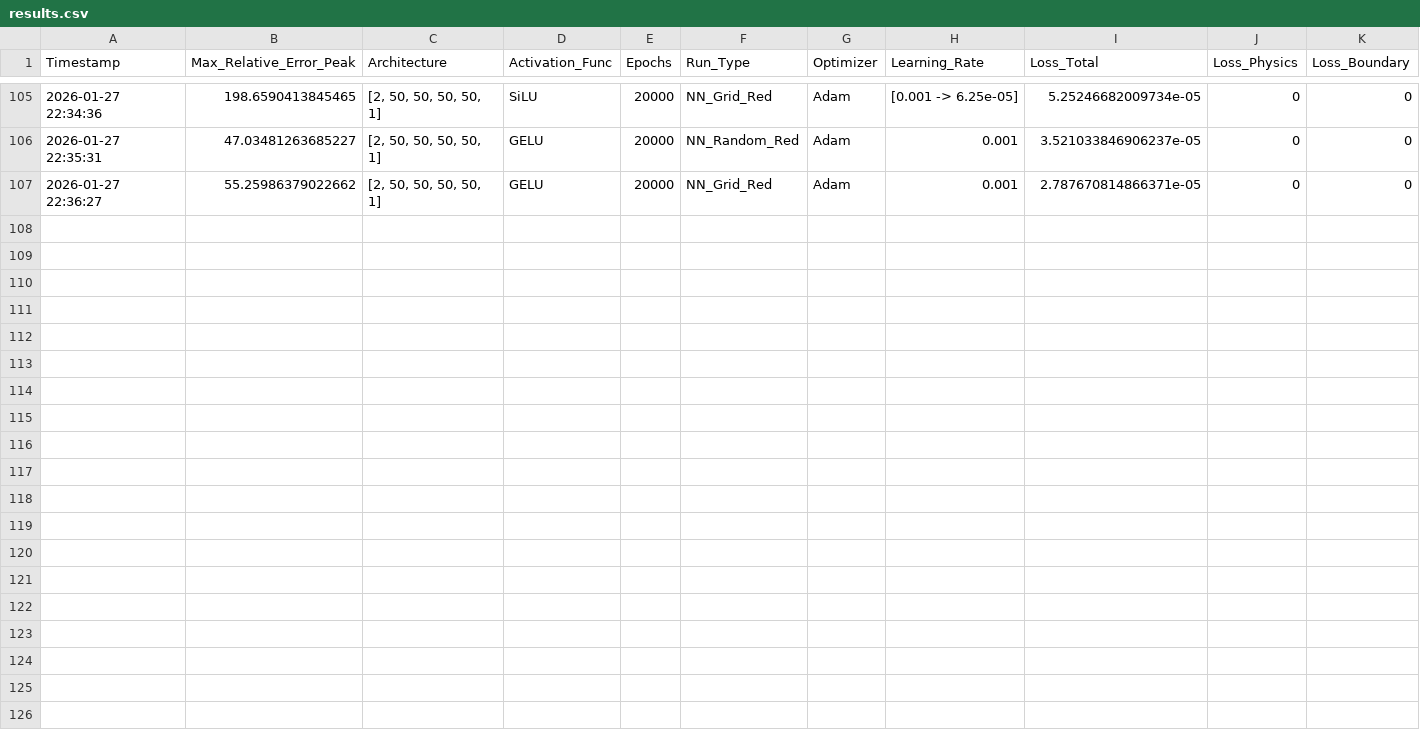
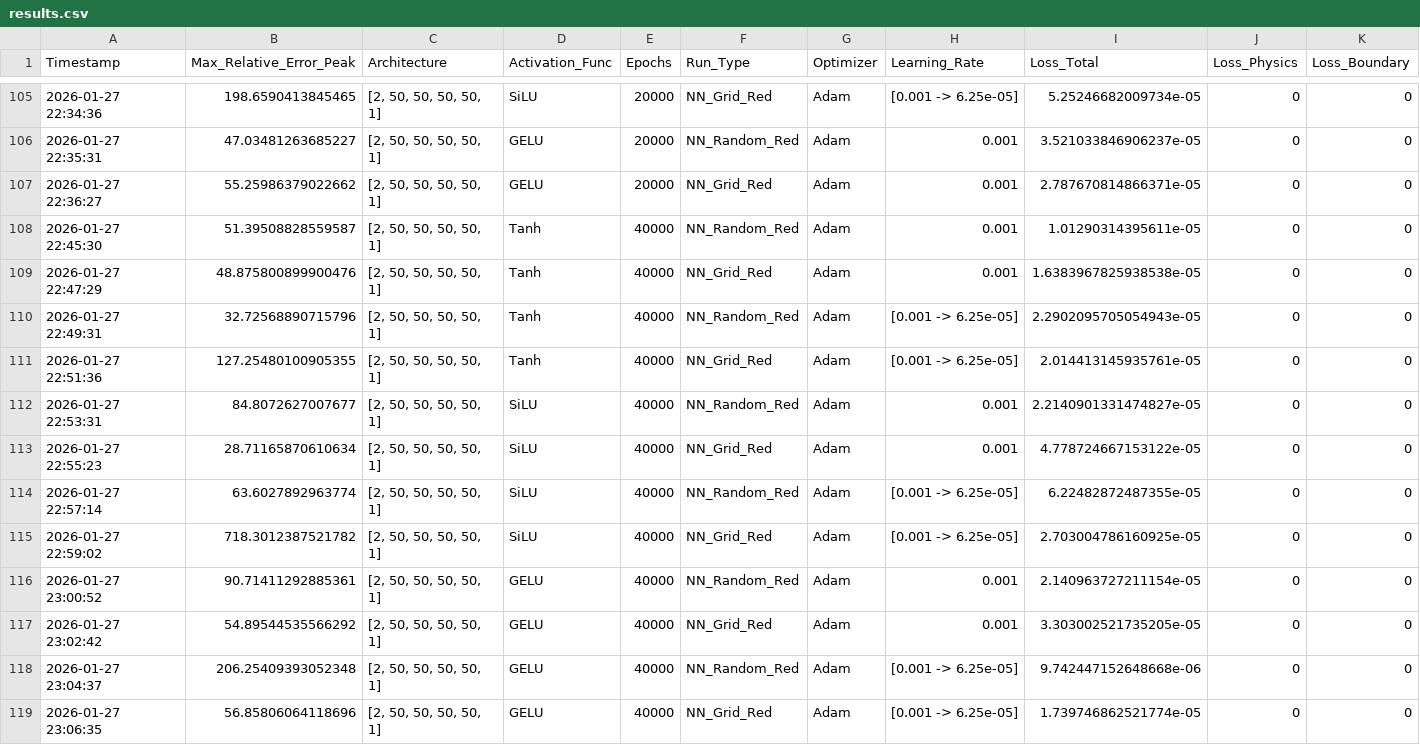
Before and after one commit to Eaglw/PINN-tesi, a CSV file: Heat2D/results.csv, drawn as a sheet; only a part is shown, gaps mark what is left out; rows hold the shown columns only; the diff names each change by its address in the sheet, - before the commit and + after, or states it on an @@ line.

```diff
--- a/Heat2D/results.csv
+++ b/Heat2D/results.csv
+row 108: 2026-01-27 22:45:30 | 51.39508828559587 | [2, 50, 50, 50, 50, 1] | Tanh | 40000 | NN_Random_Red | Adam | 0.001 | 1.01290314395611e-05 | 0 | 0
+row 109: 2026-01-27 22:47:29 | 48.875800899900476 | [2, 50, 50, 50, 50, 1] | Tanh | 40000 | NN_Grid_Red | Adam | 0.001 | 1.6383967825938538e-05 | 0 | 0
+row 110: 2026-01-27 22:49:31 | 32.72568890715796 | [2, 50, 50, 50, 50, 1] | Tanh | 40000 | NN_Random_Red | Adam | [0.001 -> 6.25e-05] | 2.2902095705054943e-05 | 0 | 0
+row 111: 2026-01-27 22:51:36 | 127.25480100905355 | [2, 50, 50, 50, 50, 1] | Tanh | 40000 | NN_Grid_Red | Adam | [0.001 -> 6.25e-05] | 2.014413145935761e-05 | 0 | 0
+row 112: 2026-01-27 22:53:31 | 84.8072627007677 | [2, 50, 50, 50, 50, 1] | SiLU | 40000 | NN_Random_Red | Adam | 0.001 | 2.2140901331474827e-05 | 0 | 0
+row 113: 2026-01-27 22:55:23 | 28.71165870610634 | [2, 50, 50, 50, 50, 1] | SiLU | 40000 | NN_Grid_Red | Adam | 0.001 | 4.778724667153122e-05 | 0 | 0
+row 114: 2026-01-27 22:57:14 | 63.6027892963774 | [2, 50, 50, 50, 50, 1] | SiLU | 40000 | NN_Random_Red | Adam | [0.001 -> 6.25e-05] | 6.22482872487355e-05 | 0 | 0
+row 115: 2026-01-27 22:59:02 | 718.3012387521782 | [2, 50, 50, 50, 50, 1] | SiLU | 40000 | NN_Grid_Red | Adam | [0.001 -> 6.25e-05] | 2.703004786160925e-05 | 0 | 0
+row 116: 2026-01-27 23:00:52 | 90.71411292885361 | [2, 50, 50, 50, 50, 1] | GELU | 40000 | NN_Random_Red | Adam | 0.001 | 2.140963727211154e-05 | 0 | 0
+row 117: 2026-01-27 23:02:42 | 54.89544535566292 | [2, 50, 50, 50, 50, 1] | GELU | 40000 | NN_Grid_Red | Adam | 0.001 | 3.303002521735205e-05 | 0 | 0
+row 118: 2026-01-27 23:04:37 | 206.25409393052348 | [2, 50, 50, 50, 50, 1] | GELU | 40000 | NN_Random_Red | Adam | [0.001 -> 6.25e-05] | 9.742447152648668e-06 | 0 | 0
+row 119: 2026-01-27 23:06:35 | 56.85806064118696 | [2, 50, 50, 50, 50, 1] | GELU | 40000 | NN_Grid_Red | Adam | [0.001 -> 6.25e-05] | 1.739746862521774e-05 | 0 | 0
```
Also changed, not shown: 3 other files.
